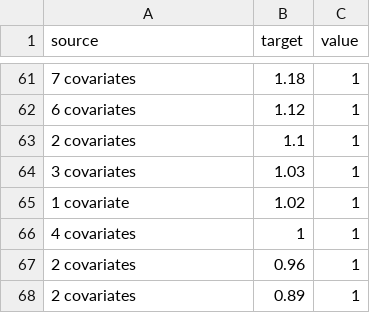
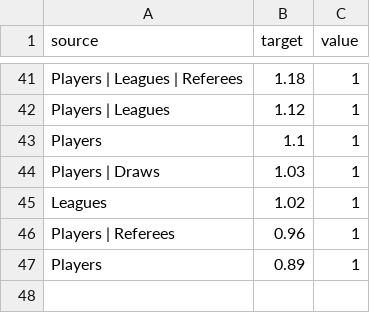
Before and after one commit to muonius/msdv-uncertainties, a CSV file: data/analysis.csv, drawn as a sheet; only a part is shown, gaps mark what is left out; removed rows and columns are numbered as before the commit, all else as after; the diff covers the shown part only; the diff names each change by its address in the sheet, - before the commit and + after, or states it on an @@ line.

```diff
--- a/data/analysis.csv
+++ b/data/analysis.csv
-A41 (source): 7 covariates
+A41 (source): Players | Leagues | Referees
-A42 (source): 6 covariates
+A42 (source): Players | Leagues
-A43 (source): 2 covariates
+A43 (source): Players
-A44 (source): 3 covariates
+A44 (source): Players | Draws
-A45 (source): 1 covariate
+A45 (source): Leagues
-row 66: 4 covariates | 1 | 1
-A46 (source): 2 covariates
+A46 (source): Players | Referees
-A47 (source): 2 covariates
+A47 (source): Players
```
Also changed, not shown: 7 added rows, 27 removed rows and 27 edited cells elsewhere in this file, 6 other files.
